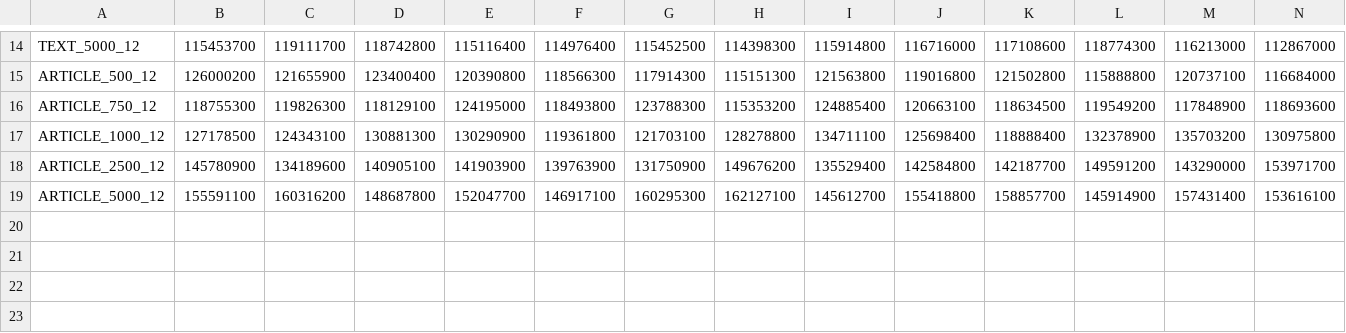
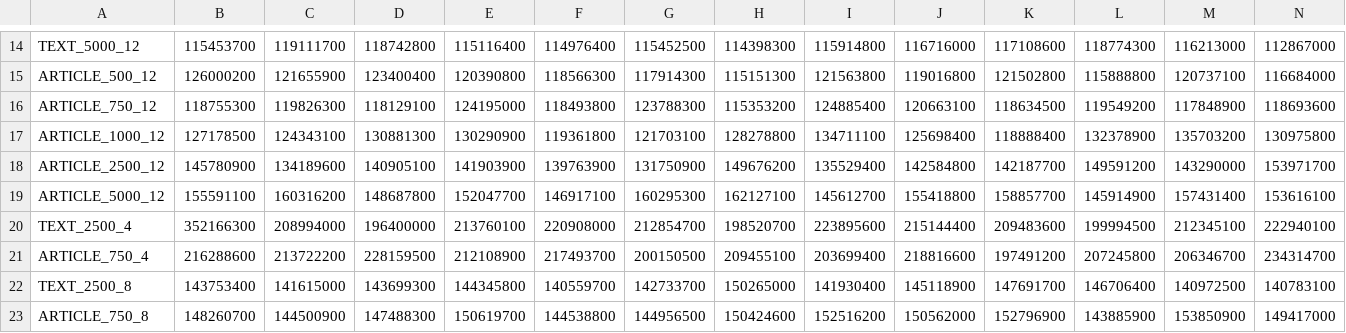
Before and after one commit to gaMingLT/VUB-2023-2024-S2-PED-Parallelism-Graphs, a CSV file: desktop/runtimes_Large_desktop.csv, drawn as a sheet; only a part is shown, gaps mark what is left out; rows hold the shown columns only; the diff names each change by its address in the sheet, - before the commit and + after, or states it on an @@ line.

```diff
--- a/desktop/runtimes_Large_desktop.csv
+++ b/desktop/runtimes_Large_desktop.csv
+row 20: TEXT_2500_4 | 352166300 | 208994000 | 196400000 | 213760100 | 220908000 | 212854700 | 198520700 | 223895600 | 215144400 | 209483600 | 199994500 | 212345100 | 222940100
+row 21: ARTICLE_750_4 | 216288600 | 213722200 | 228159500 | 212108900 | 217493700 | 200150500 | 209455100 | 203699400 | 218816600 | 197491200 | 207245800 | 206346700 | 234314700
+row 22: TEXT_2500_8 | 143753400 | 141615000 | 143699300 | 144345800 | 140559700 | 142733700 | 150265000 | 141930400 | 145118900 | 147691700 | 146706400 | 140972500 | 140783100
+row 23: ARTICLE_750_8 | 148260700 | 144500900 | 147488300 | 150619700 | 144538800 | 144956500 | 150424600 | 152516200 | 150562000 | 152796900 | 143885900 | 153850900 | 149417000
```
Also changed, not shown: desktop/runtimes_Larger_desktop.csv, 41 other files.
